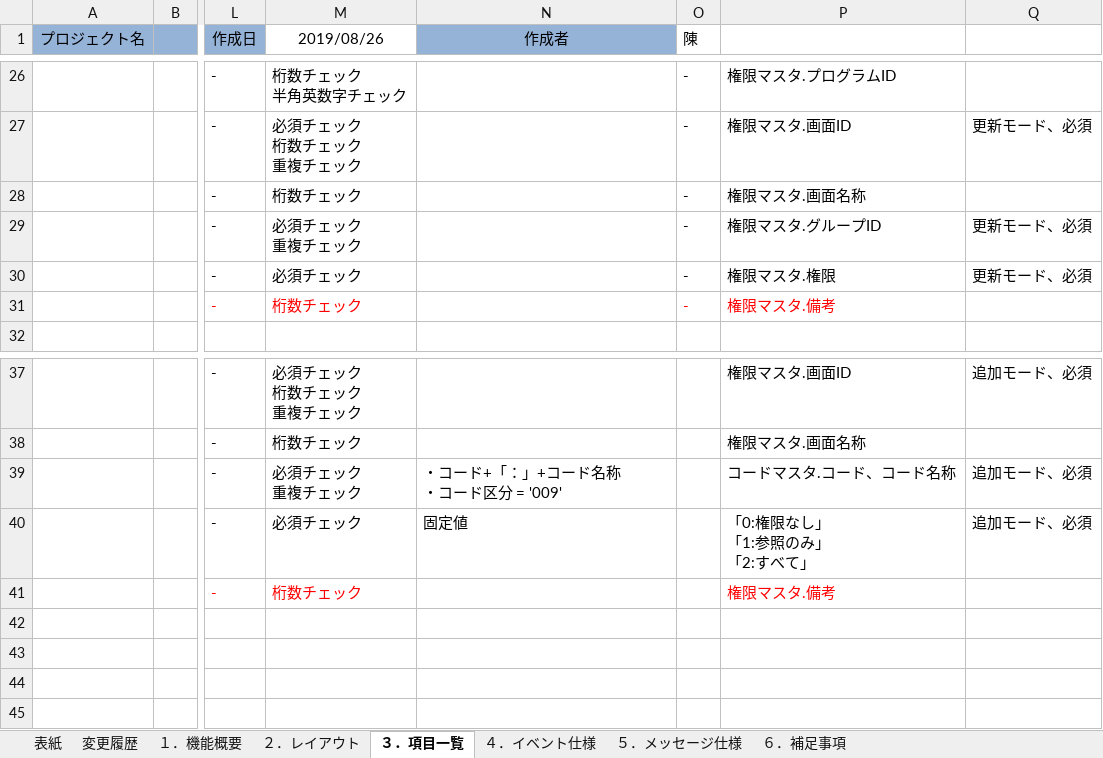
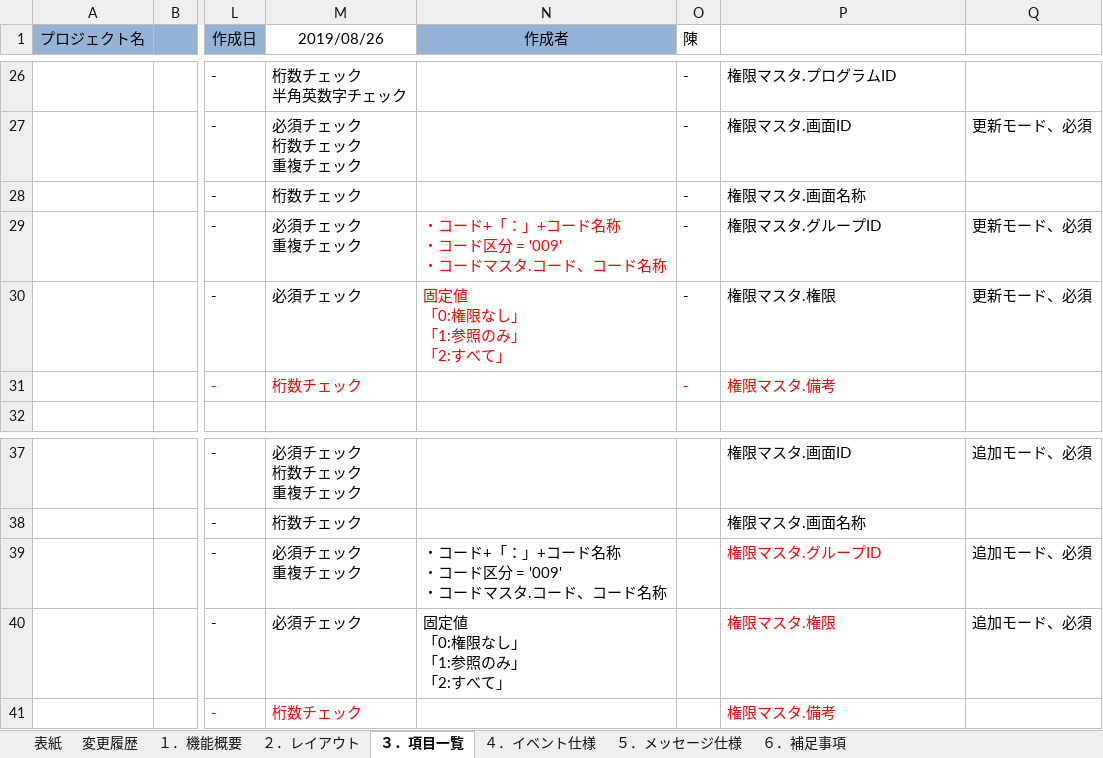
Before and after one commit to LeviDlflu/backdoor, an Excel workbook: 01_基本設計書/20191231リリース/SC-M16_権限マスタ.xlsx, sheet ３．項目一覧, drawn as a sheet; only a part is shown, gaps mark what is left out; values as stored, in another font and other column widths than the file's, no borders; ↵ is a line break in a cell; the diff names each change by its address in the sheet, - before the commit and + after, or states it on an @@ line.

Commit message:
設計書仕様変更対応

```diff
--- a/01_基本設計書/20191231リリース/SC-M16_権限マスタ.xlsx (sheet ３．項目一覧)
+++ b/01_基本設計書/20191231リリース/SC-M16_権限マスタ.xlsx (sheet ３．項目一覧)
-N29 (作成者): (empty)
+N29 (作成者): ・コード+「：」+コード名称 ↵ ・コード区分 = '009' ↵ ・コードマスタ.コード、コード名称
-N30 (作成者): (empty)
+N30 (作成者): 固定値 ↵ 「0:権限なし」 ↵ 「1:参照のみ」 ↵ 「2:すべて」
-N39 (作成者): ・コード+「：」+コード名称 ↵ ・コード区分 = '009'
+N39 (作成者): ・コード+「：」+コード名称 ↵ ・コード区分 = '009' ↵ ・コードマスタ.コード、コード名称
-P39: コードマスタ.コード、コード名称
+P39: 権限マスタ.グループID
-P39:P40 text colour: black
+P39:P40 text colour: #FF0000
-N40 (作成者): 固定値
+N40 (作成者): 固定値 ↵ 「0:権限なし」 ↵ 「1:参照のみ」 ↵ 「2:すべて」
-P40: 「0:権限なし」 ↵ 「1:参照のみ」 ↵ 「2:すべて」
+P40: 権限マスタ.権限
```
